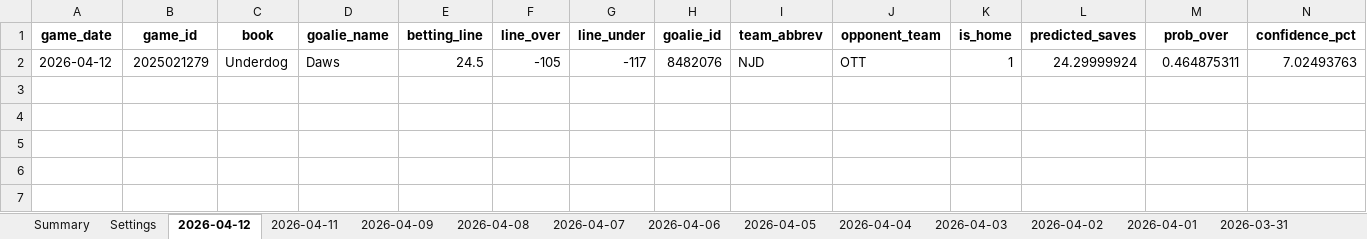
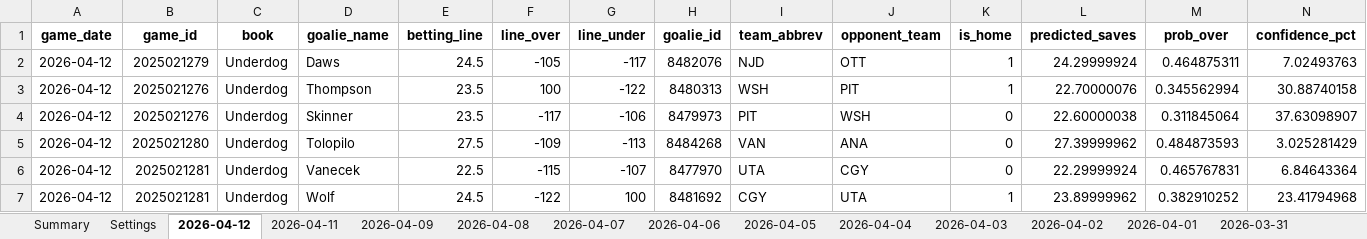
Before and after one commit to jjakemoss/saves-model-v3, an Excel workbook: betting_tracker.xlsx, sheet 2026-04-12, drawn as a sheet; only a part is shown; values as stored, in another font and other column widths than the file's, no borders; rows hold the shown columns only; the diff names each change by its address in the sheet, - before the commit and + after, or states it on an @@ line.

Commit message:
Update betting_tracker.xlsx

```diff
--- a/betting_tracker.xlsx (sheet 2026-04-12)
+++ b/betting_tracker.xlsx (sheet 2026-04-12)
+row 3: 2026-04-12 | 2025021276 | Underdog | Thompson | 23.5 | 100 | -122 | 8480313 | WSH | PIT | 1 | 22.70000076 | 0.345562994 | 30.88740158
+row 4: 2026-04-12 | 2025021276 | Underdog | Skinner | 23.5 | -117 | -106 | 8479973 | PIT | WSH | 0 | 22.60000038 | 0.311845064 | 37.63098907
+row 5: 2026-04-12 | 2025021280 | Underdog | Tolopilo | 27.5 | -109 | -113 | 8484268 | VAN | ANA | 0 | 27.39999962 | 0.484873593 | 3.025281429
+row 6: 2026-04-12 | 2025021281 | Underdog | Vanecek | 22.5 | -115 | -107 | 8477970 | UTA | CGY | 0 | 22.29999924 | 0.465767831 | 6.84643364
+row 7: 2026-04-12 | 2025021281 | Underdog | Wolf | 24.5 | -122 | 100 | 8481692 | CGY | UTA | 1 | 23.89999962 | 0.382910252 | 23.41794968
```
